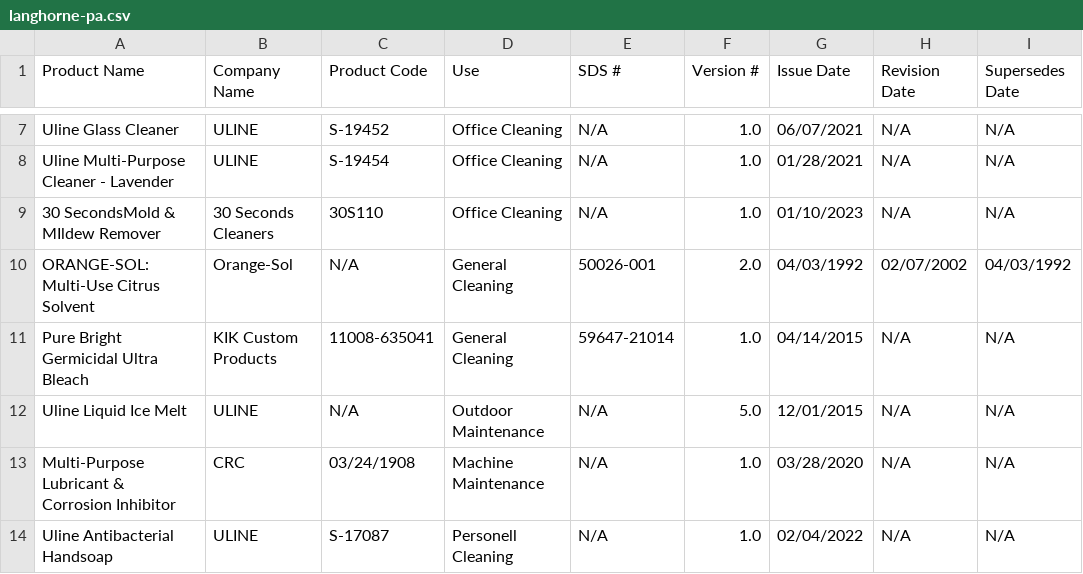
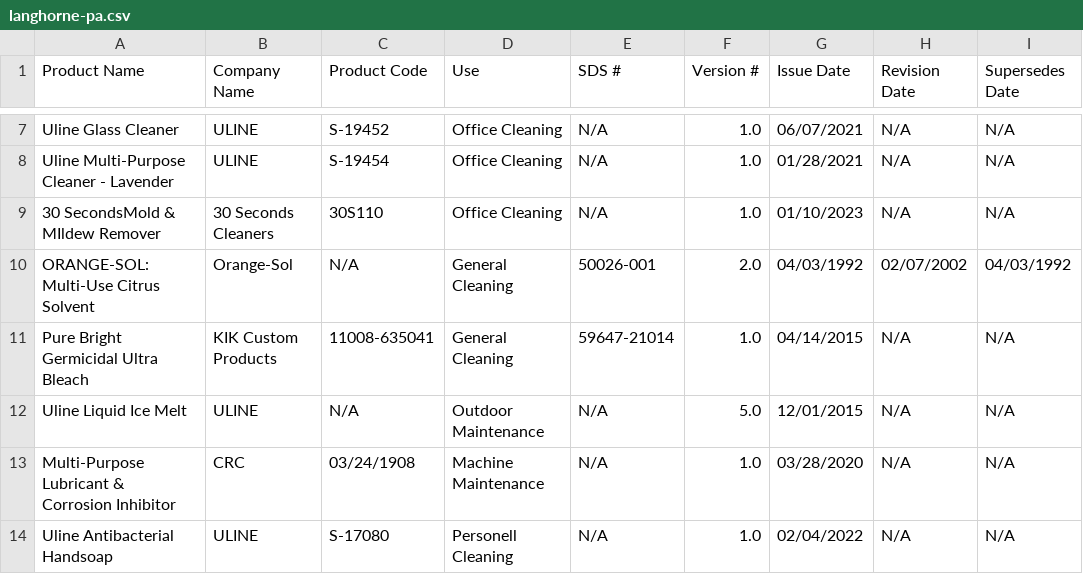
Before and after one commit to dsrogerssojo/SojoChemicalProductLookup, a CSV file: data/langhorne-pa.csv, drawn as a sheet; only a part is shown, gaps mark what is left out; the diff covers the shown part only; the diff names each change by its address in the sheet, - before the commit and + after, or states it on an @@ line.

Commit message:
Update Langhorne SDS CSV from Excel

```diff
--- a/data/langhorne-pa.csv
+++ b/data/langhorne-pa.csv
-C14 (Product Code): S-17087
+C14 (Product Code): S-17080
```
Also changed, not shown: 1 removed row elsewhere in this file.
